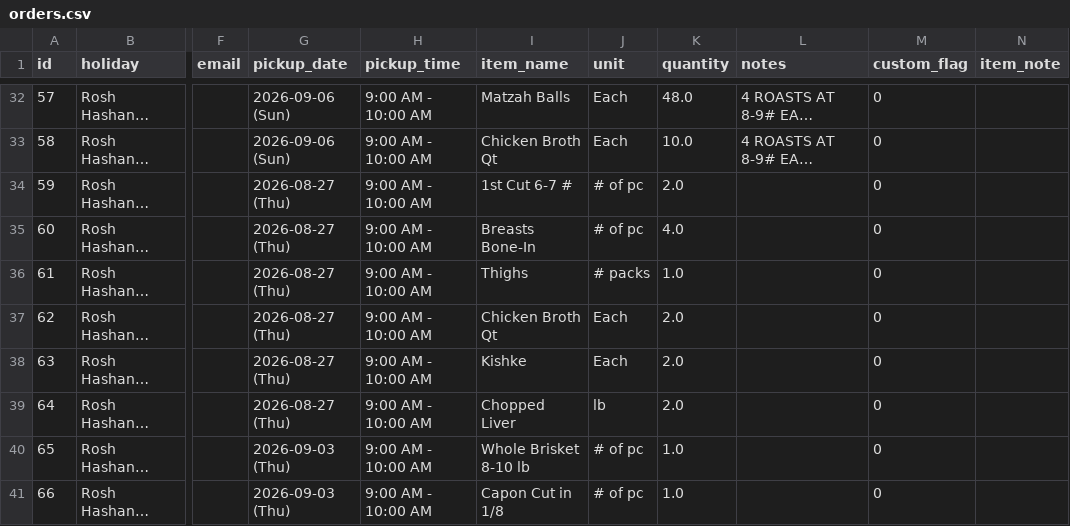
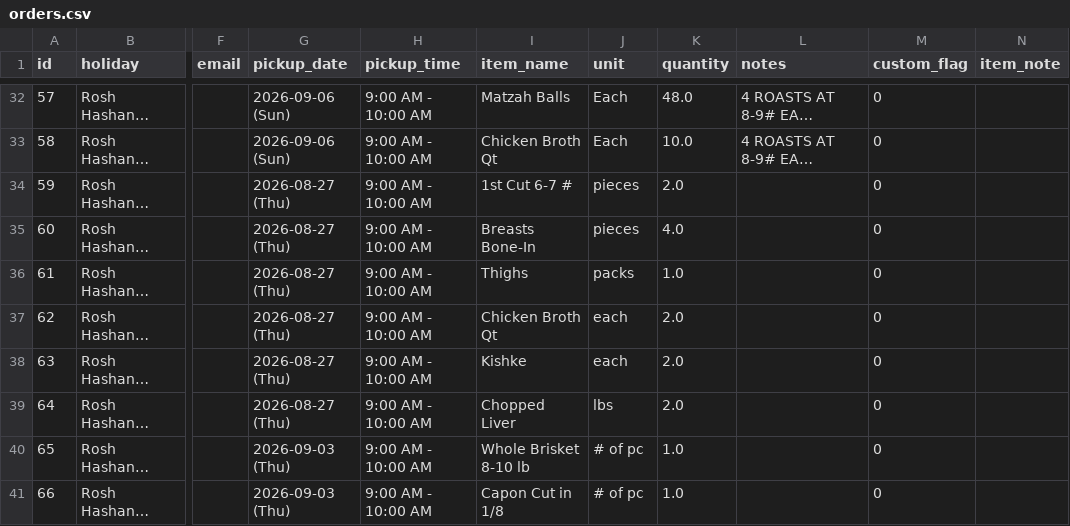
Before and after one commit to shaevitzmarket/holiday-orders, a CSV file: orders.csv, drawn as a sheet; only a part is shown, gaps mark what is left out; long unchanged cells end in …; the diff names each change by its address in the sheet, - before the commit and + after, or states it on an @@ line.

Commit message:
Edit order for KIMBERLEY LEVI

```diff
--- a/orders.csv
+++ b/orders.csv
-J34:J35 (unit): # of pc
+J34:J35 (unit): pieces
-J36 (unit): # packs
+J36 (unit): packs
-J37:J38 (unit): Each
+J37:J38 (unit): each
-J39 (unit): lb
+J39 (unit): lbs
```
